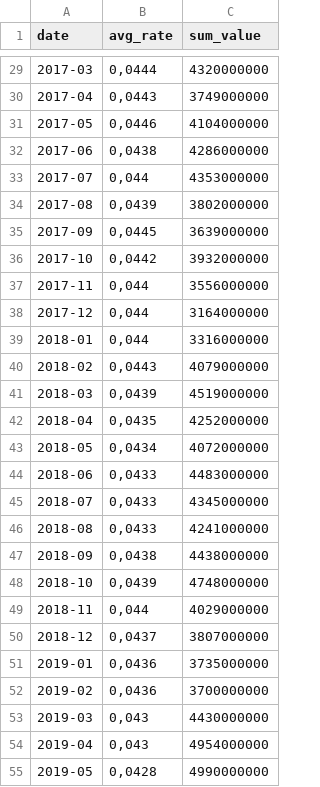
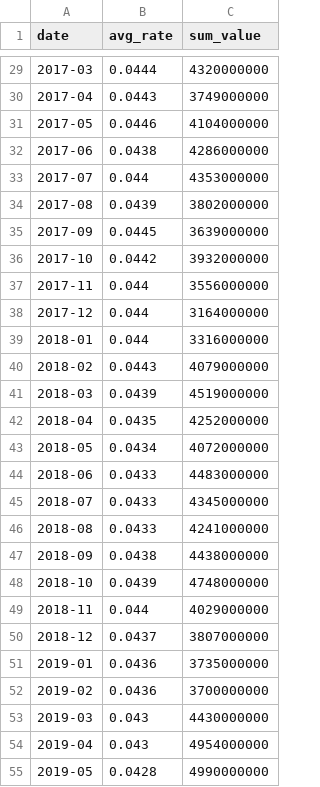
Before and after one commit to lion158/ML_lab, a CSV file: data/rates.csv, drawn as a sheet; only a part is shown, gaps mark what is left out; the diff covers the shown part only.

```diff
--- a/data/rates.csv
+++ b/data/rates.csv
@@ -29,27 +29,27 @@ date;avg_rate;sum_value
-2017-03;0,0444;4320000000
-2017-04;0,0443;3749000000
-2017-05;0,0446;4104000000
-2017-06;0,0438;4286000000
-2017-07;0,044;4353000000
-2017-08;0,0439;3802000000
-2017-09;0,0445;3639000000
-2017-10;0,0442;3932000000
-2017-11;0,044;3556000000
-2017-12;0,044;3164000000
-2018-01;0,044;3316000000
-2018-02;0,0443;4079000000
-2018-03;0,0439;4519000000
-2018-04;0,0435;4252000000
-2018-05;0,0434;4072000000
-2018-06;0,0433;4483000000
-2018-07;0,0433;4345000000
-2018-08;0,0433;4241000000
-2018-09;0,0438;4438000000
-2018-10;0,0439;4748000000
-2018-11;0,044;4029000000
-2018-12;0,0437;3807000000
-2019-01;0,0436;3735000000
-2019-02;0,0436;3700000000
-2019-03;0,043;4430000000
-2019-04;0,043;4954000000
-2019-05;0,0428;4990000000
+2017-03;0.0444;4320000000
+2017-04;0.0443;3749000000
+2017-05;0.0446;4104000000
+2017-06;0.0438;4286000000
+2017-07;0.044;4353000000
+2017-08;0.0439;3802000000
+2017-09;0.0445;3639000000
+2017-10;0.0442;3932000000
+2017-11;0.044;3556000000
+2017-12;0.044;3164000000
+2018-01;0.044;3316000000
+2018-02;0.0443;4079000000
+2018-03;0.0439;4519000000
+2018-04;0.0435;4252000000
+2018-05;0.0434;4072000000
+2018-06;0.0433;4483000000
+2018-07;0.0433;4345000000
+2018-08;0.0433;4241000000
+2018-09;0.0438;4438000000
+2018-10;0.0439;4748000000
+2018-11;0.044;4029000000
+2018-12;0.0437;3807000000
+2019-01;0.0436;3735000000
+2019-02;0.0436;3700000000
+2019-03;0.043;4430000000
+2019-04;0.043;4954000000
+2019-05;0.0428;4990000000
```
Also changed, not shown: 80 edited cells elsewhere in this file, data/salary.csv, 8 other files.
